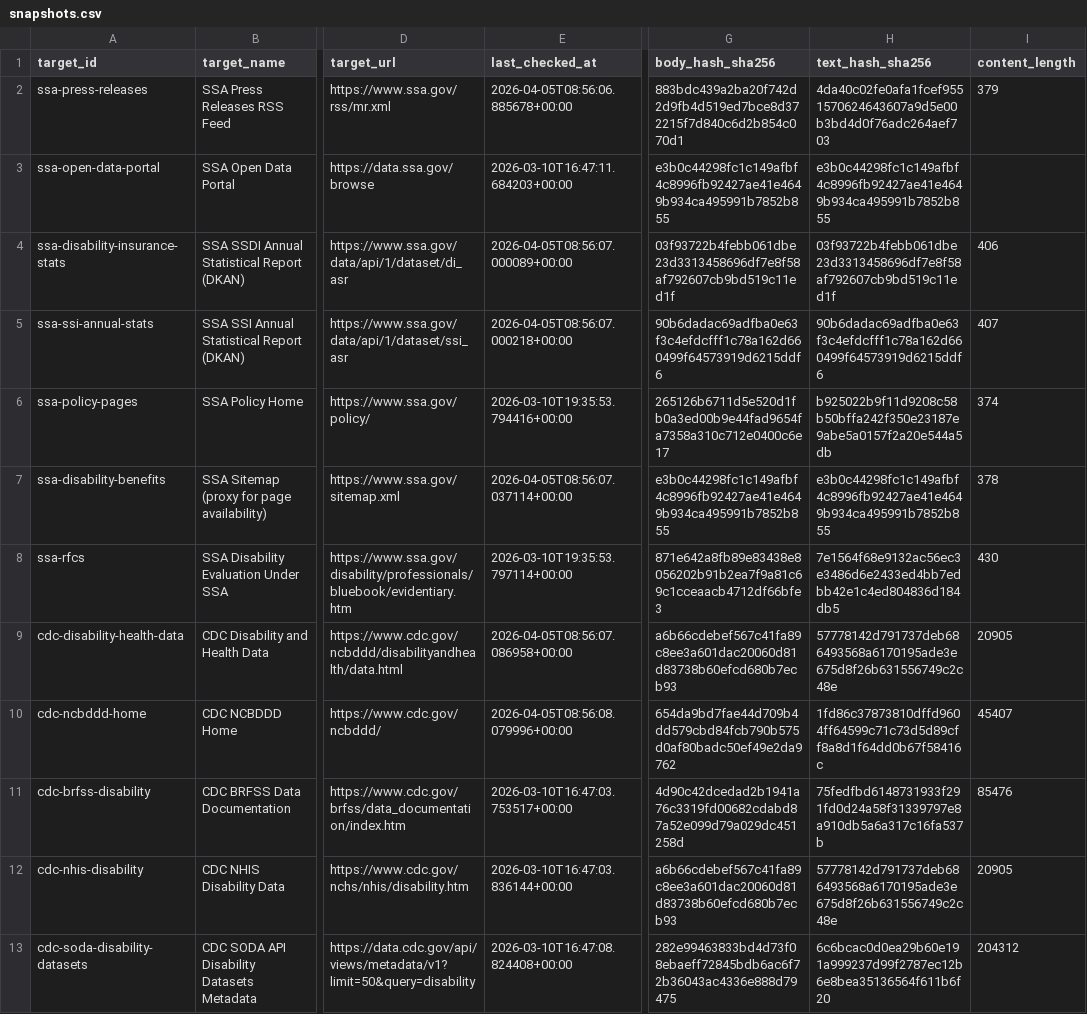
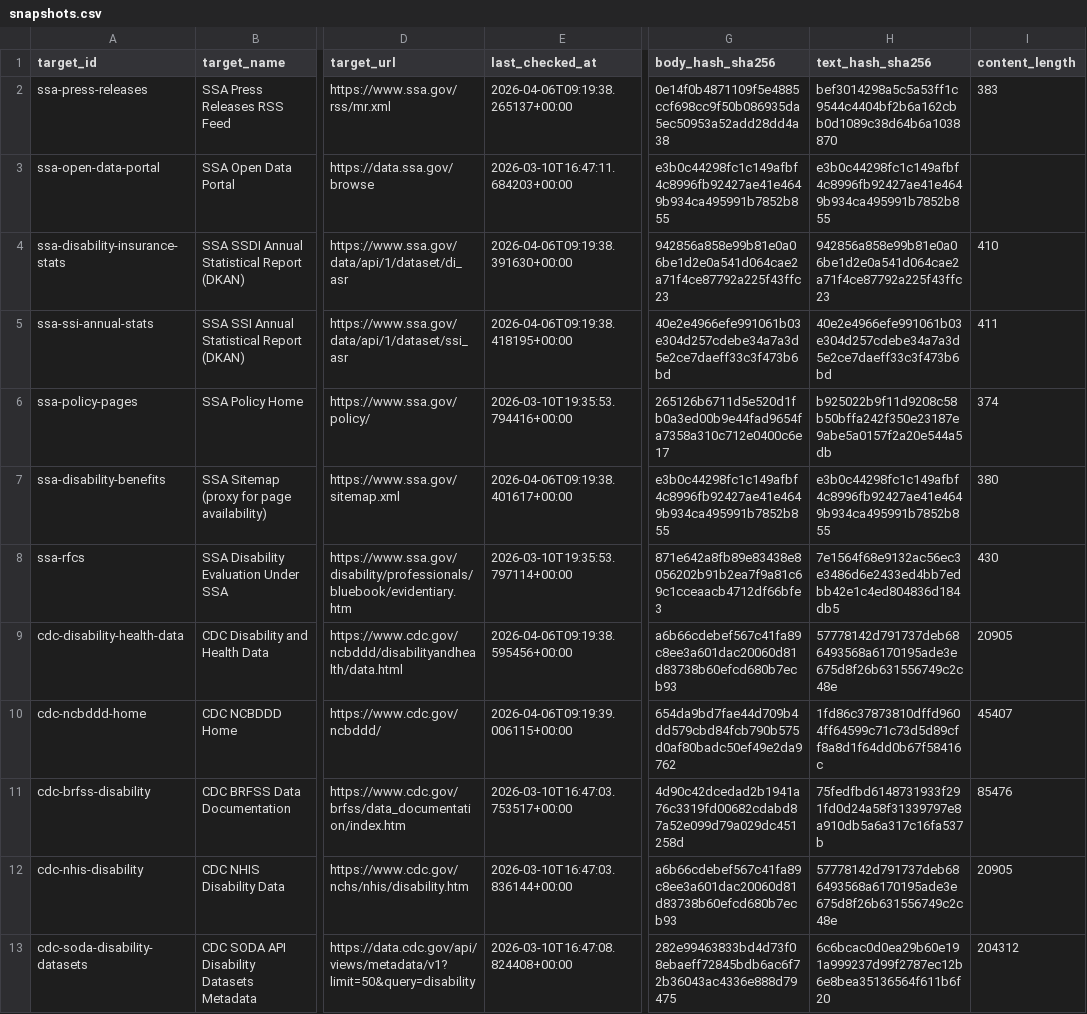
Before and after one commit to dbotana/disability-data-archives, a CSV file: data/snapshots.csv, drawn as a sheet; only a part is shown, gaps mark what is left out; the diff covers the shown part only; the diff names each change by its address in the sheet, - before the commit and + after, or states it on an @@ line.

```diff
--- a/data/snapshots.csv
+++ b/data/snapshots.csv
-E2 (last_checked_at): 2026-04-05T08:56:06.885678+00:00
+E2 (last_checked_at): 2026-04-06T09:19:38.265137+00:00
-G2 (body_hash_sha256): 883bdc439a2ba20f742d2d9fb4d519ed7bce8d372215f7d840c6d2b854c070d1
+G2 (body_hash_sha256): 0e14f0b4871109f5e4885ccf698cc9f50b086935da5ec50953a52add28dd4a38
-H2 (text_hash_sha256): 4da40c02fe0afa1fcef9551570624643607a9d5e00b3bd4d0f76adc264aef703
+H2 (text_hash_sha256): bef3014298a5c5a53ff1c9544c4404bf2b6a162cbb0d1089c38d64b6a1038870
-I2 (content_length): 379
+I2 (content_length): 383
-E4 (last_checked_at): 2026-04-05T08:56:07.000089+00:00
+E4 (last_checked_at): 2026-04-06T09:19:38.391630+00:00
-G4 (body_hash_sha256): 03f93722b4febb061dbe23d3313458696df7e8f58af792607cb9bd519c11ed1f
+G4 (body_hash_sha256): 942856a858e99b81e0a06be1d2e0a541d064cae2a71f4ce87792a225f43ffc23
-H4 (text_hash_sha256): 03f93722b4febb061dbe23d3313458696df7e8f58af792607cb9bd519c11ed1f
+H4 (text_hash_sha256): 942856a858e99b81e0a06be1d2e0a541d064cae2a71f4ce87792a225f43ffc23
-I4 (content_length): 406
+I4 (content_length): 410
-E5 (last_checked_at): 2026-04-05T08:56:07.000218+00:00
+E5 (last_checked_at): 2026-04-06T09:19:38.418195+00:00
-G5 (body_hash_sha256): 90b6dadac69adfba0e63f3c4efdcfff1c78a162d660499f64573919d6215ddf6
+G5 (body_hash_sha256): 40e2e4966efe991061b03e304d257cdebe34a7a3d5e2ce7daeff33c3f473b6bd
-H5 (text_hash_sha256): 90b6dadac69adfba0e63f3c4efdcfff1c78a162d660499f64573919d6215ddf6
+H5 (text_hash_sha256): 40e2e4966efe991061b03e304d257cdebe34a7a3d5e2ce7daeff33c3f473b6bd
-I5 (content_length): 407
+I5 (content_length): 411
-E7 (last_checked_at): 2026-04-05T08:56:07.037114+00:00
+E7 (last_checked_at): 2026-04-06T09:19:38.401617+00:00
-I7 (content_length): 378
+I7 (content_length): 380
-E9 (last_checked_at): 2026-04-05T08:56:07.086958+00:00
+E9 (last_checked_at): 2026-04-06T09:19:38.595456+00:00
-E10 (last_checked_at): 2026-04-05T08:56:08.079996+00:00
+E10 (last_checked_at): 2026-04-06T09:19:39.006115+00:00
```
Also changed, not shown: 127 edited cells elsewhere in this file, 1 other file.
